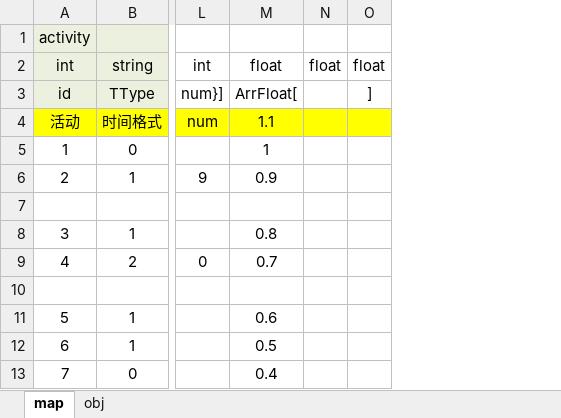
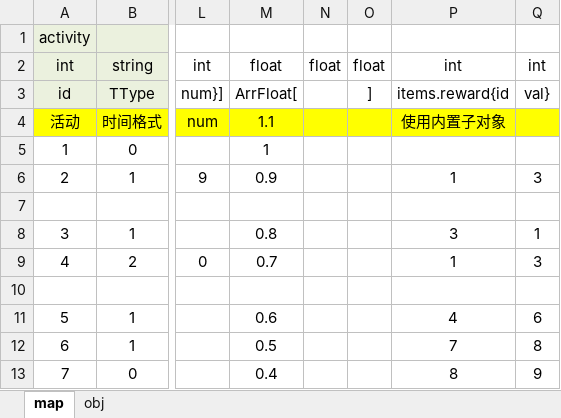
Before and after one commit to hwcer/xlsx, an Excel workbook: example/excel/测试表.xlsx, sheet map, drawn as a sheet; only a part is shown, gaps mark what is left out; values as stored, in another font and other column widths than the file's, no borders; conditional formats not drawn; the diff names each change by its address in the sheet, - before the commit and + after, or states it on an @@ line.

```diff
--- a/example/excel/测试表.xlsx (sheet map)
+++ b/example/excel/测试表.xlsx (sheet map)
+column P, rows 2-13: int | items.reward{id | 使用内置子对象 |  | 1 |  | 3 | 1 |  | 4 | 7 | 8
+column Q, rows 2-13: int | val} |  |  | 3 |  | 1 | 3 |  | 6 | 8 | 9
```
Also changed, not shown: sheet obj, 15 other files.
